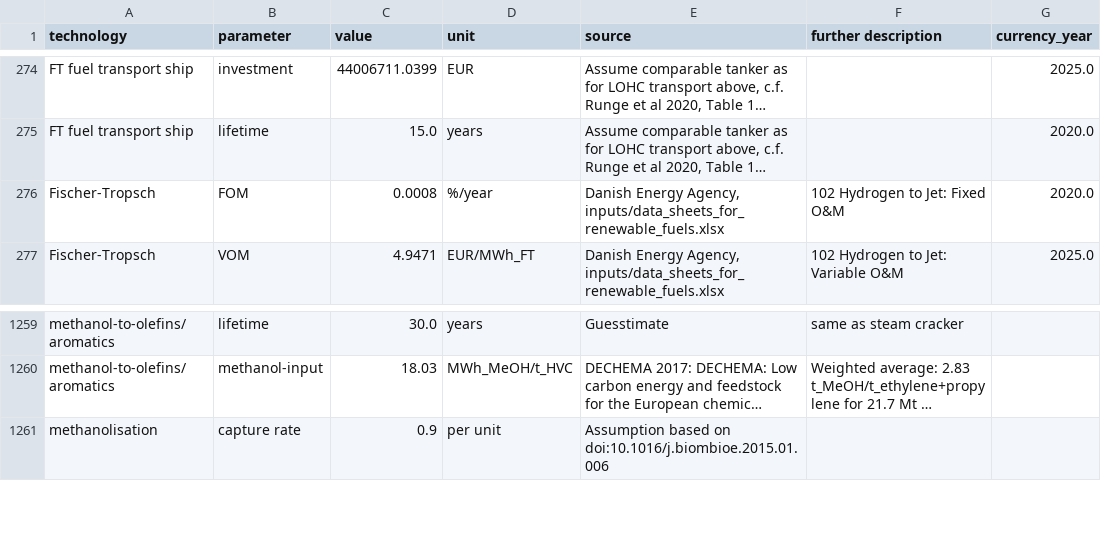
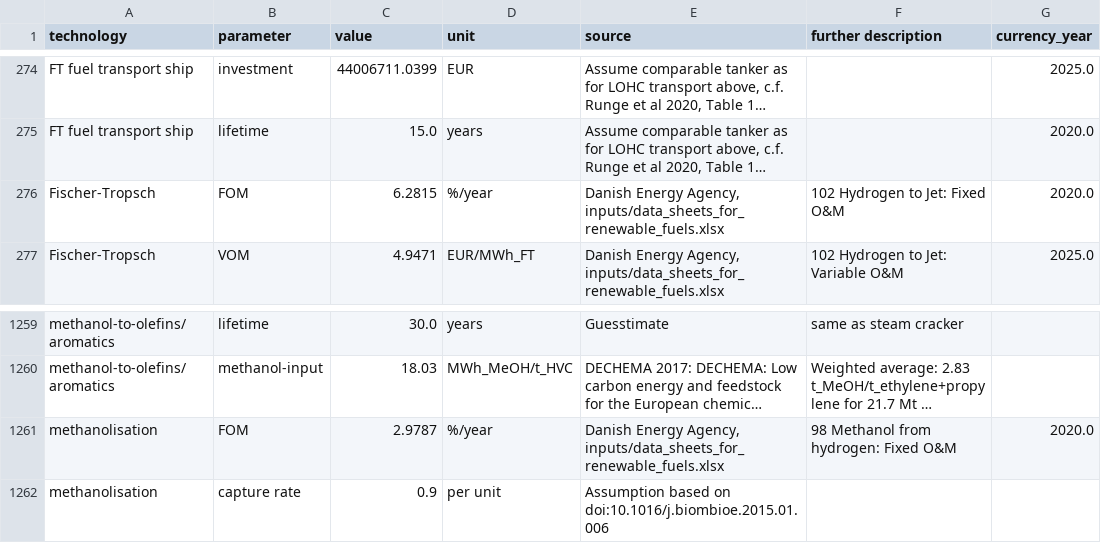
Before and after one commit to BertoGBG/technology-data, a CSV file: outputs/costs_2035.csv, drawn as a sheet; only a part is shown, gaps mark what is left out; long unchanged cells end in …; the diff names each change by its address in the sheet, - before the commit and + after, or states it on an @@ line.

```diff
--- a/outputs/costs_2035.csv
+++ b/outputs/costs_2035.csv
-C276 (value): 0.0008
+C276 (value): 6.2815
+row 1261: methanolisation | FOM | 2.9787 | %/year | Danish Energy Agency, inputs/data_sheets_for_renewable_fuels.xlsx | 98 Methanol from hydrogen: Fixed O&M | 2020.0
```
Also changed, not shown: outputs/costs_2020.csv, outputs/costs_2025.csv, 12 other files.
